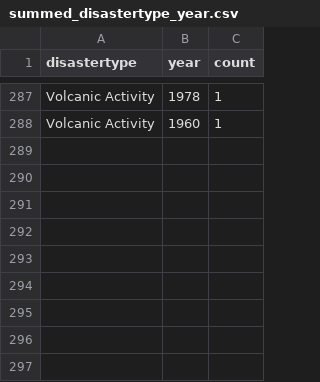
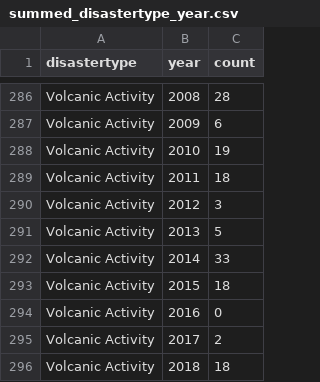
Before and after one commit to OliverVoogd/FIT3179A2, a CSV file: data/summed_disastertype_year.csv, drawn as a sheet; only a part is shown, gaps mark what is left out; addresses are those after the commit; the diff covers the shown part only; the diff names each change by its address in the sheet, - before the commit and + after, or states it on an @@ line.

Commit message:
fixed duplicate years

```diff
--- a/data/summed_disastertype_year.csv
+++ b/data/summed_disastertype_year.csv
-B286 (year): 1978
+B286 (year): 2008
-C286 (count): 1
+C286 (count): 28
@@ row 262 moved to row 287: Volcanic Activity @@
+row 288: Volcanic Activity | 2010 | 19
+row 289: Volcanic Activity | 2011 | 18
@@ row 273 moved to row 290: Volcanic Activity @@
@@ row 250 moved to row 291: Volcanic Activity @@
@@ row 259 moved to row 292: Volcanic Activity @@
+row 293: Volcanic Activity | 2015 | 18
-B294 (year): 1960
+B294 (year): 2016
-C294 (count): 1
+C294 (count): 0
@@ row 260 moved to row 295: Volcanic Activity @@
+row 296: Volcanic Activity | 2018 | 18
```
Also changed, not shown: 4 added rows, 24 moved rows and 16 edited cells elsewhere in this file, 1 other file.
